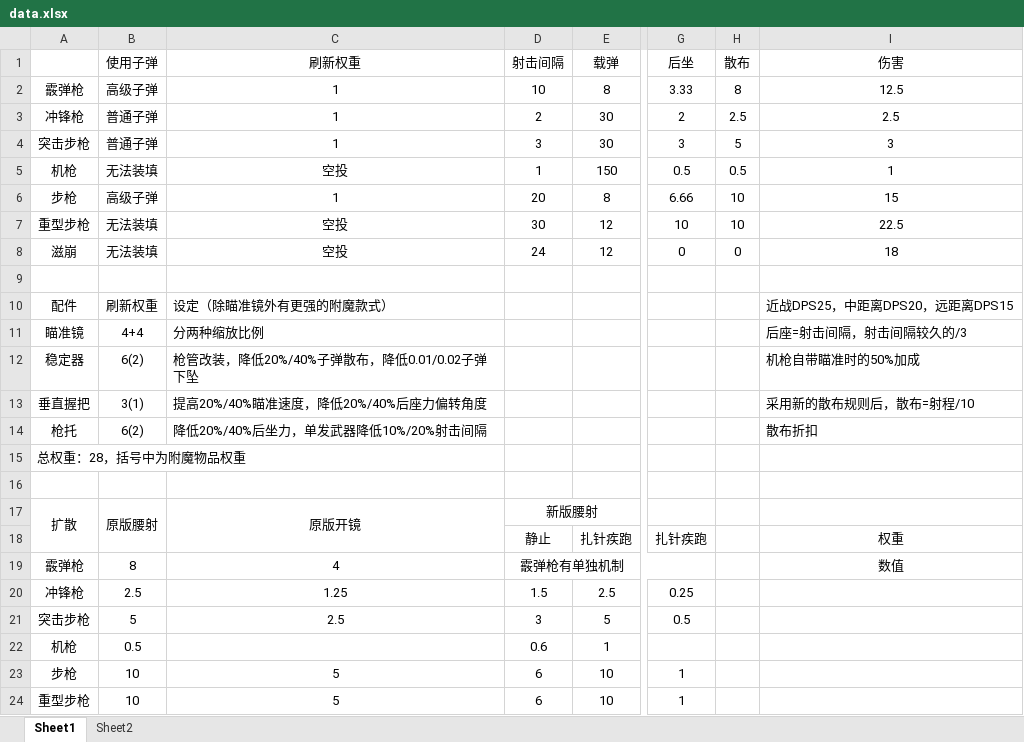
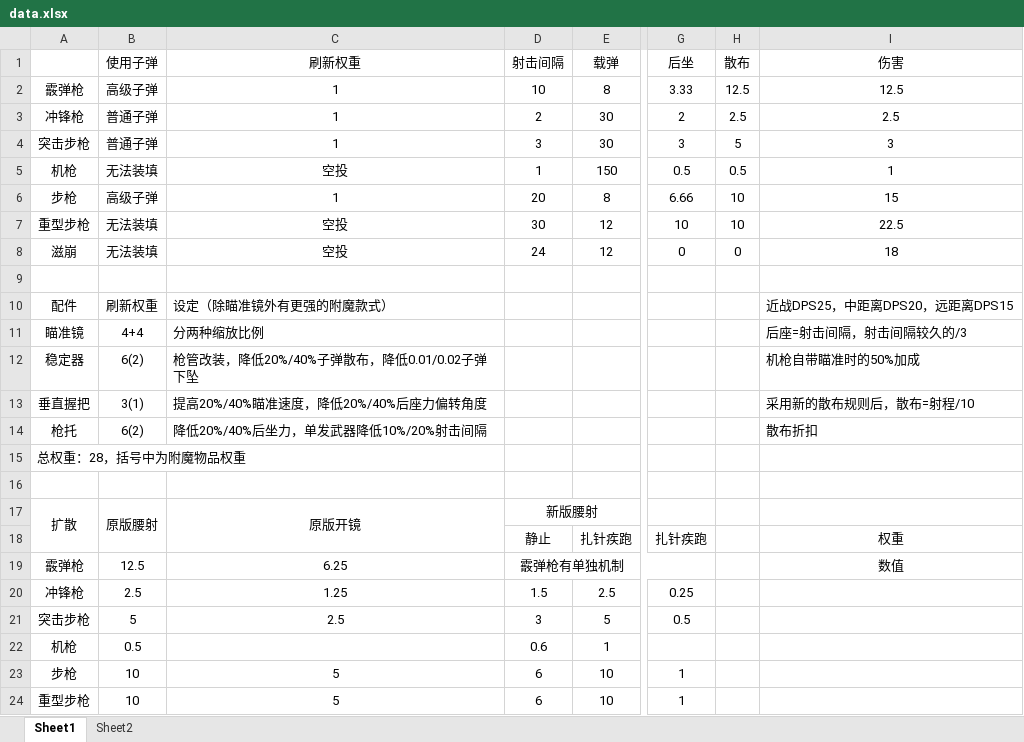
Before and after one commit to Moon-404/GunBattleRoyale, an Excel workbook: data.xlsx, sheet Sheet1, drawn as a sheet; only a part is shown, gaps mark what is left out; values as stored, in another font and other column widths than the file's, no borders; the diff names each change by its address in the sheet, - before the commit and + after, or states it on an @@ line.

```diff
--- a/data.xlsx (sheet Sheet1)
+++ b/data.xlsx (sheet Sheet1)
-H2 (散布): 8
+H2 (散布): 12.5
-B19 (使用子弹): 8
+B19 (使用子弹): 12.5
-C19 (刷新权重): 4
+C19 (刷新权重): 6.25
```
Also changed, not shown: 1 other file.
